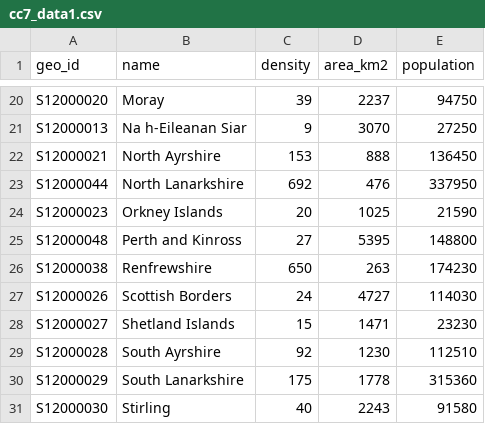
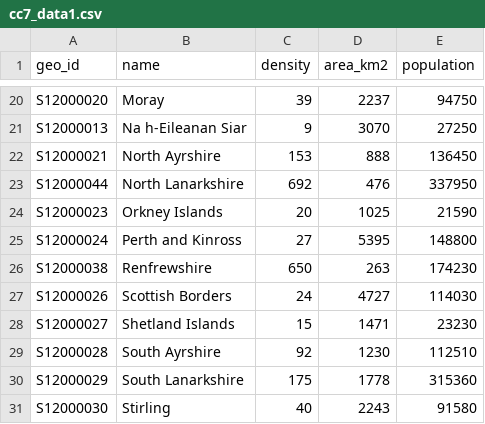
Before and after one commit to kelvinchwng/kelvinchwng.github.io, a CSV file: portfolio/data/cc7_data1.csv, drawn as a sheet; only a part is shown, gaps mark what is left out.

Commit message:
Update cc7_data1.csv

```diff
--- a/portfolio/data/cc7_data1.csv
+++ b/portfolio/data/cc7_data1.csv
@@ -24,3 +24,3 @@ S12000044,North Lanarkshire,692,476,337950
 S12000023,Orkney Islands,20,1025,21590
-S12000048,Perth and Kinross,27,5395,148800
+S12000024,Perth and Kinross,27,5395,148800
 S12000038,Renfrewshire,650,263,174230
```
